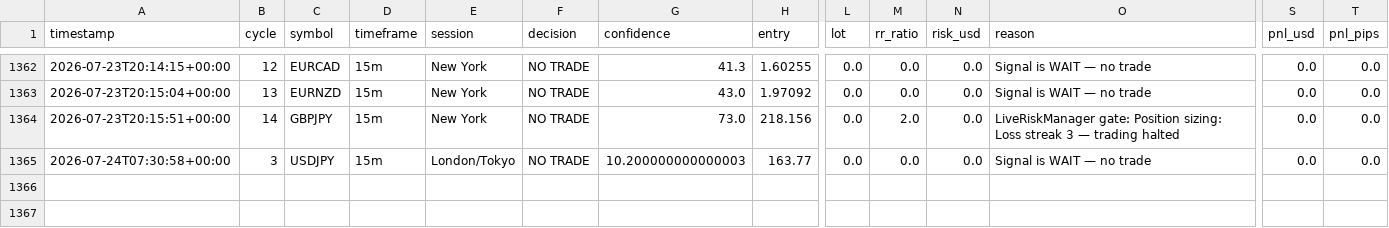
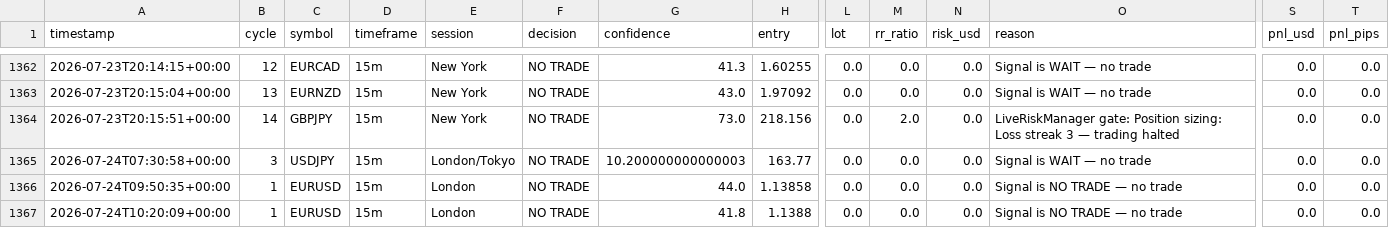
Before and after one commit to abdullahalhossain-bd/forex-agent, a CSV file: memory/trade_journal/journal.csv, drawn as a sheet; only a part is shown, gaps mark what is left out; rows hold the shown columns only; the diff names each change by its address in the sheet, - before the commit and + after, or states it on an @@ line.

```diff
--- a/memory/trade_journal/journal.csv
+++ b/memory/trade_journal/journal.csv
+row 1366: 2026-07-24T09:50:35+00:00 | 1 | EURUSD | 15m | London | NO TRADE | 44.0 | 1.13858 | 0.0 | 0.0 | 0.0 | Signal is NO TRADE — no trade | 0.0 | 0.0
+row 1367: 2026-07-24T10:20:09+00:00 | 1 | EURUSD | 15m | London | NO TRADE | 41.8 | 1.1388 | 0.0 | 0.0 | 0.0 | Signal is NO TRADE — no trade | 0.0 | 0.0
```
Also changed, not shown: 31 other files.
